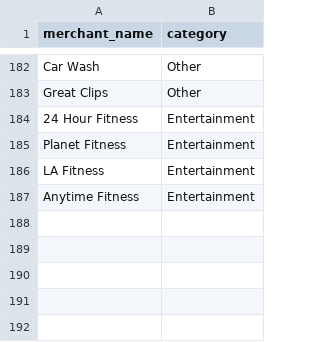
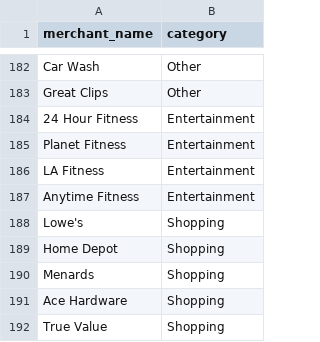
Before and after one commit to Yojana-a/VisionLedger, a CSV file: merchants_categories.csv, drawn as a sheet; only a part is shown, gaps mark what is left out; the diff names each change by its address in the sheet, - before the commit and + after, or states it on an @@ line.

```diff
--- a/merchants_categories.csv
+++ b/merchants_categories.csv
+row 188: Lowe's | Shopping
+row 189: Home Depot | Shopping
+row 190: Menards | Shopping
+row 191: Ace Hardware | Shopping
+row 192: True Value | Shopping
```
Also changed, not shown: real_merchants.csv, 2 other files.
